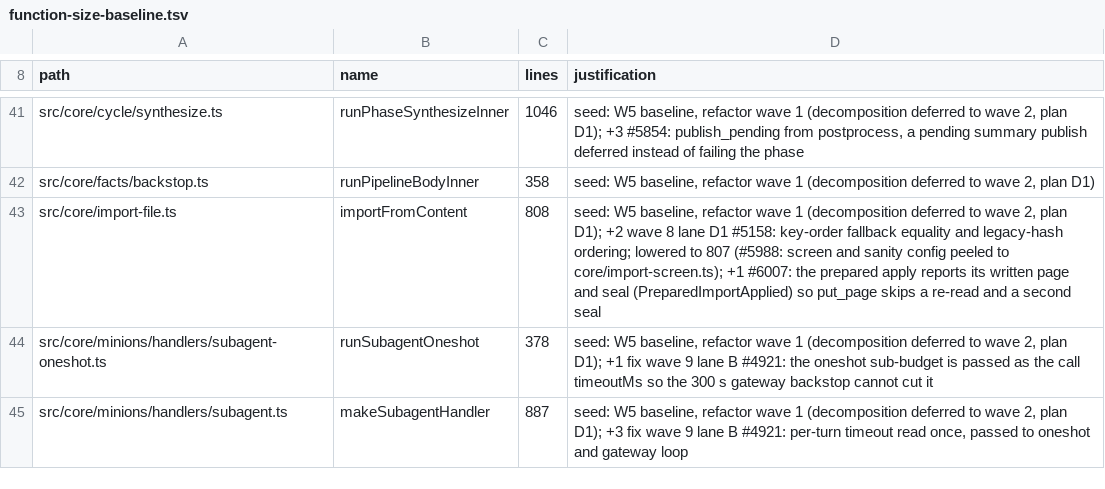
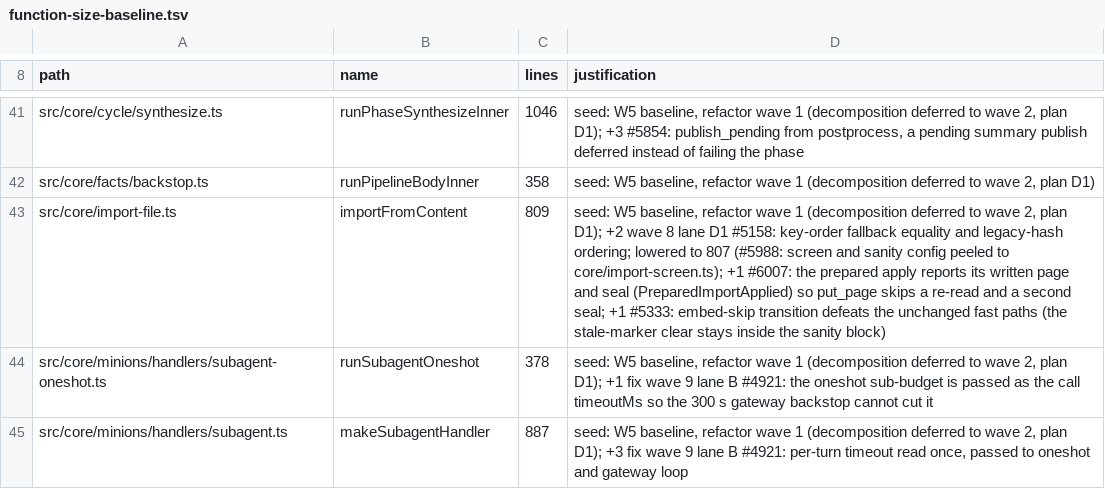
Before and after one commit to BeatusMomentum/gbrain, a TSV file: scripts/function-size-baseline.tsv, drawn as a sheet; only a part is shown, gaps mark what is left out.

```diff
--- a/scripts/function-size-baseline.tsv
+++ b/scripts/function-size-baseline.tsv
@@ -42,3 +42,3 @@ src/core/cycle/synthesize.ts	runPhaseSynthesizeInner	1046	seed: W5 baseline, ref
 src/core/facts/backstop.ts	runPipelineBodyInner	358	seed: W5 baseline, refactor wave 1 (decomposition deferred to wave 2, plan D1)
-src/core/import-file.ts	importFromContent	808	seed: W5 baseline, refactor wave 1 (decomposition deferred to wave 2, plan D1); +2 wave 8 lane D1 #5158: key-order fallback equality and legacy-hash ordering; lowered to 807 (#5988: screen and sanity config peeled to core/import-screen.ts); +1 #6007: the prepared apply reports its written page and seal (PreparedImportApplied) so put_page skips a re-read and a second seal
+src/core/import-file.ts	importFromContent	809	seed: W5 baseline, refactor wave 1 (decomposition deferred to wave 2, plan D1); +2 wave 8 lane D1 #5158: key-order fallback equality and legacy-hash ordering; lowered to 807 (#5988: screen and sanity config peeled to core/import-screen.ts); +1 #6007: the prepared apply reports its written page and seal (PreparedImportApplied) so put_page skips a re-read and a second seal; +1 #5333: embed-skip transition defeats the unchanged fast paths (the stale-marker clear stays inside the sanity block)
 src/core/minions/handlers/subagent-oneshot.ts	runSubagentOneshot	378	seed: W5 baseline, refactor wave 1 (decomposition deferred to wave 2, plan D1); +1 fix wave 9 lane B #4921: the oneshot sub-budget is passed as the call timeoutMs so the 300 s gateway backstop cannot cut it
```
Also changed, not shown: scripts/module-size-limits.tsv, 4 other files.
